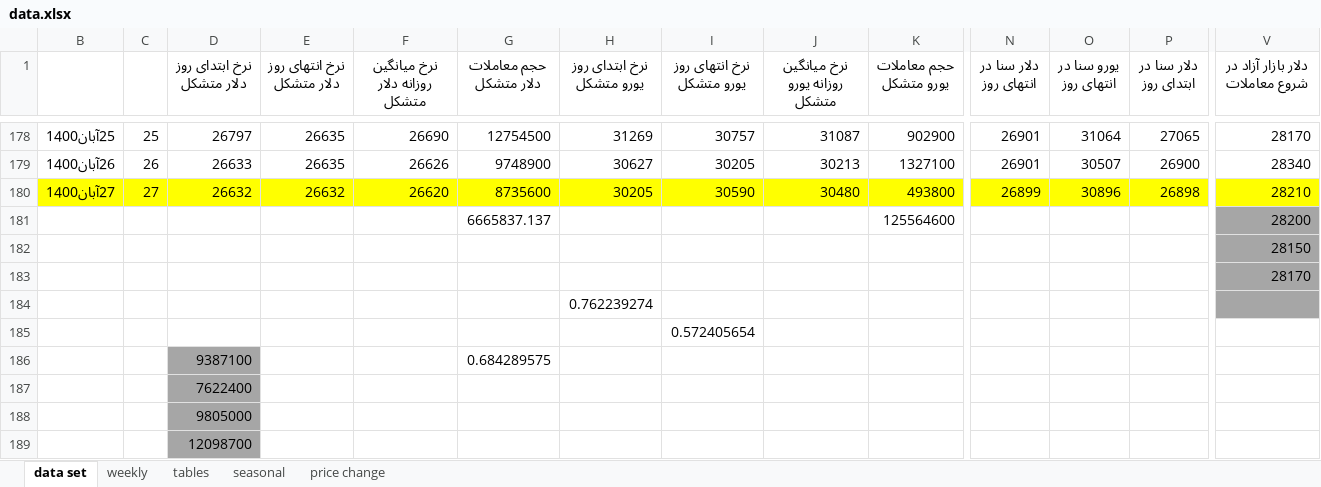
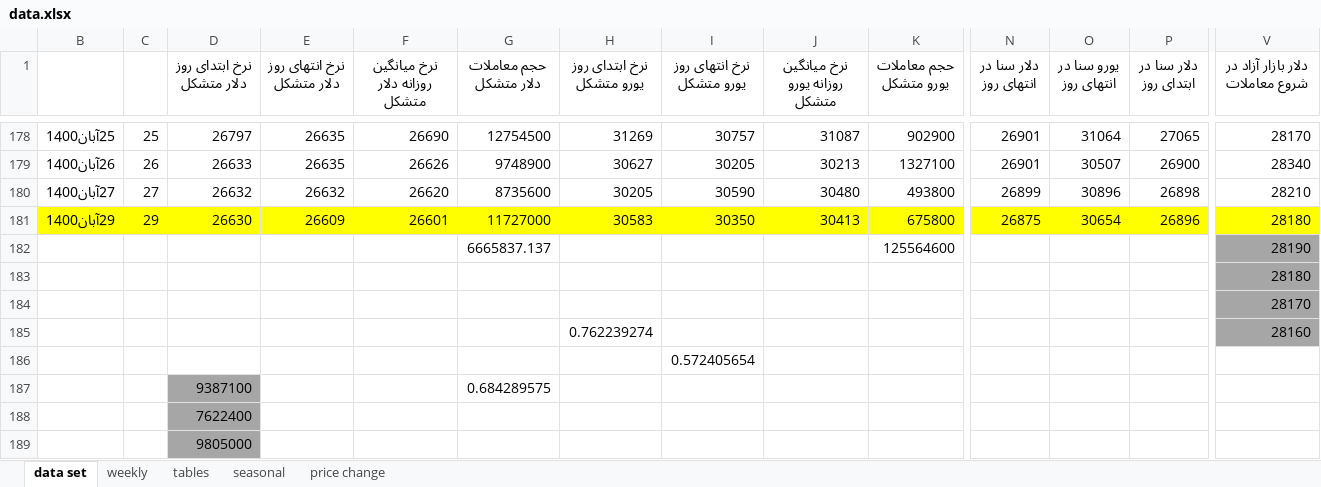
Before and after one commit to moeinmir/dendataset, an Excel workbook: data.xlsx, sheet data set, drawn as a sheet; only a part is shown, gaps mark what is left out; the shorter side is filled out with more unchanged rows; values as stored, in another font and other column widths than the file's, no borders; addresses are those after the commit; rows hold the shown columns only; the diff covers the shown part only; the diff names each change by its address in the sheet, - before the commit and + after, or states it on an @@ line.

```diff
--- a/data.xlsx (sheet data set)
+++ b/data.xlsx (sheet data set)
-B180:V180 fill: #FFFF00
+B180:V180 fill: none
+row 181: 29آبان1400 | 29 | 26630 | 26609 | 26601 | 11727000 | 30583 | 30350 | 30413 | 675800 | 26875 | 30654 | 26896 | 28180
-V182 (دلار بازار آزاد در شروع معاملات): 28200
+V182 (دلار بازار آزاد در شروع معاملات): 28190
-V183 (دلار بازار آزاد در شروع معاملات): 28150
+V183 (دلار بازار آزاد در شروع معاملات): 28180
-V185 (دلار بازار آزاد در شروع معاملات): (empty)
+V185 (دلار بازار آزاد در شروع معاملات): 28160
```
Also changed, not shown: cell formats elsewhere in this sheet, sheet tables, sheet price change, formulas that keep their value, charts or pictures, format.xlsx.
